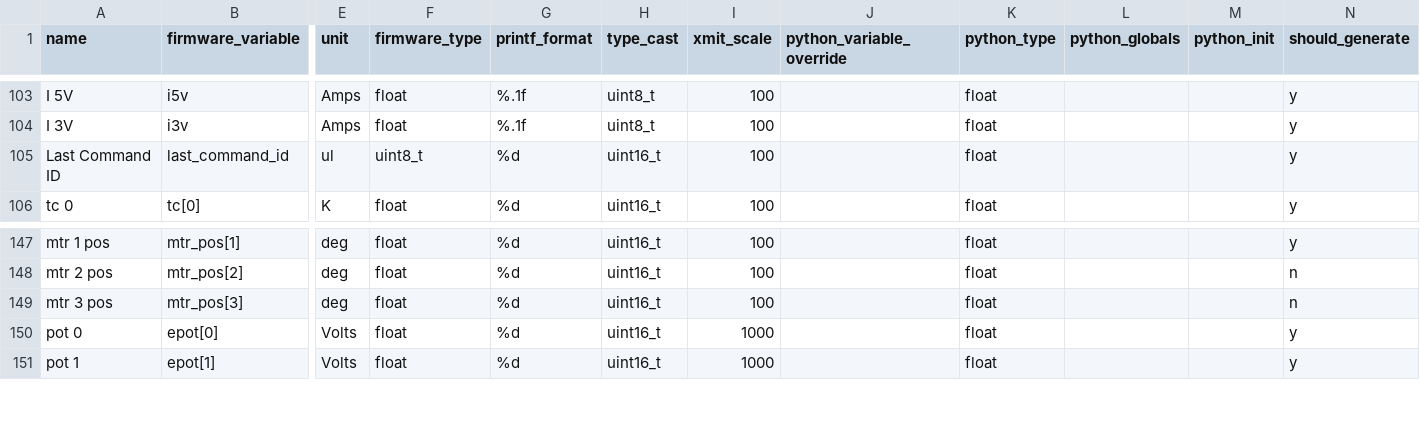
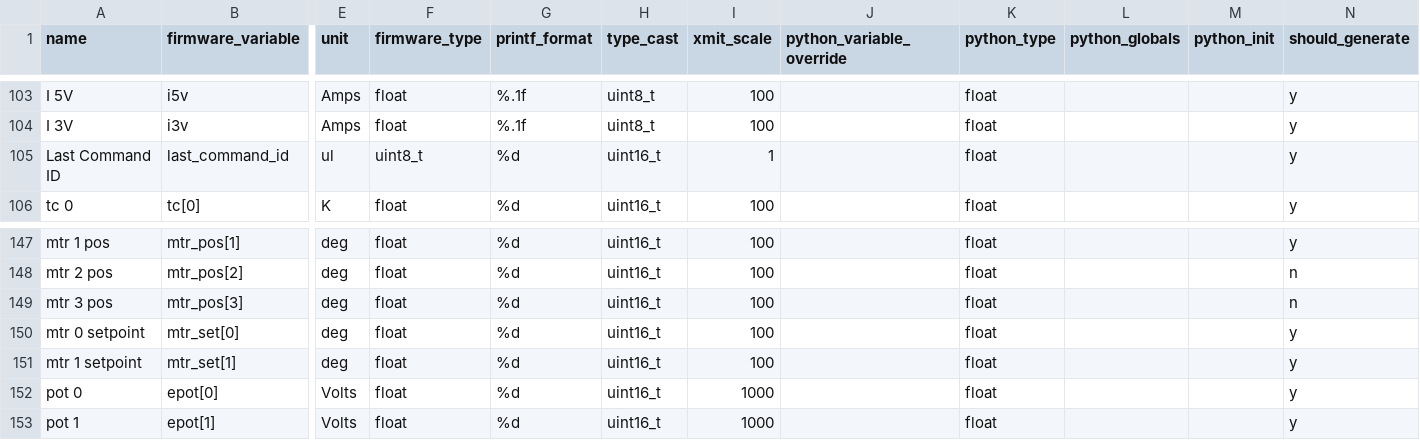
Before and after one commit to nkalan/MASA-firmware-libraries, a CSV file: SerialComms/python/telem_data_template.csv, drawn as a sheet; only a part is shown, gaps mark what is left out; rows hold the shown columns only; the diff names each change by its address in the sheet, - before the commit and + after, or states it on an @@ line.

Commit message:
pushed chagnes to add motor setpoint to telem

```diff
--- a/SerialComms/python/telem_data_template.csv
+++ b/SerialComms/python/telem_data_template.csv
-I105 (xmit_scale): 100
+I105 (xmit_scale): 1
+row 150: mtr 0 setpoint | mtr_set[0] | deg | float | %d | uint16_t | 100 |  | float |  |  | y
+row 151: mtr 1 setpoint | mtr_set[1] | deg | float | %d | uint16_t | 100 |  | float |  |  | y
```
